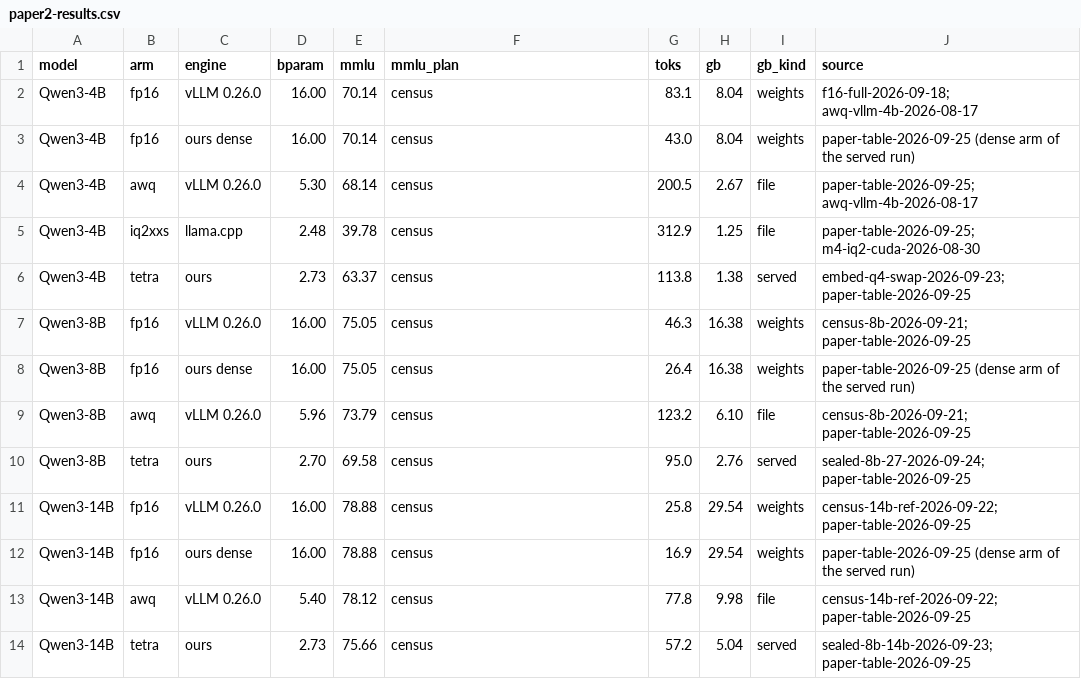
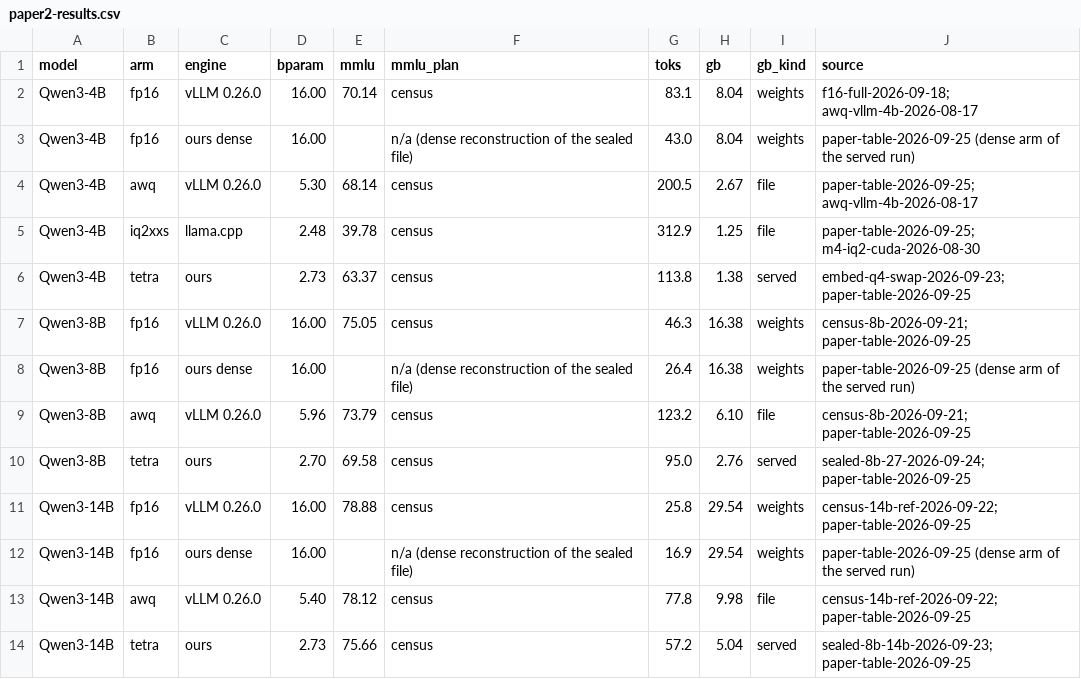
Before and after one commit to pjmalandrino/llvq, a CSV file: docs/data/paper2-results.csv, drawn as a sheet.

```diff
--- a/docs/data/paper2-results.csv
+++ b/docs/data/paper2-results.csv
@@ -2,3 +2,3 @@ model,arm,engine,bparam,mmlu,mmlu_plan,toks,gb,gb_kind,source
 Qwen3-4B,fp16,vLLM 0.26.0,16.00,70.14,census,83.1,8.04,weights,f16-full-2026-09-18; awq-vllm-4b-2026-08-17
-Qwen3-4B,fp16,ours dense,16.00,70.14,census,43.0,8.04,weights,paper-table-2026-09-25 (dense arm of the served run)
+Qwen3-4B,fp16,ours dense,16.00,,n/a (dense reconstruction of the sealed file),43.0,8.04,weights,paper-table-2026-09-25 (dense arm of the served run)
 Qwen3-4B,awq,vLLM 0.26.0,5.30,68.14,census,200.5,2.67,file,paper-table-2026-09-25; awq-vllm-4b-2026-08-17
@@ -7,3 +7,3 @@ Qwen3-4B,tetra,ours,2.73,63.37,census,113.8,1.38,served,embed-q4-swap-2026-09-23
 Qwen3-8B,fp16,vLLM 0.26.0,16.00,75.05,census,46.3,16.38,weights,census-8b-2026-09-21; paper-table-2026-09-25
-Qwen3-8B,fp16,ours dense,16.00,75.05,census,26.4,16.38,weights,paper-table-2026-09-25 (dense arm of the served run)
+Qwen3-8B,fp16,ours dense,16.00,,n/a (dense reconstruction of the sealed file),26.4,16.38,weights,paper-table-2026-09-25 (dense arm of the served run)
 Qwen3-8B,awq,vLLM 0.26.0,5.96,73.79,census,123.2,6.10,file,census-8b-2026-09-21; paper-table-2026-09-25
@@ -11,3 +11,3 @@ Qwen3-8B,tetra,ours,2.70,69.58,census,95.0,2.76,served,sealed-8b-27-2026-09-24;
 Qwen3-14B,fp16,vLLM 0.26.0,16.00,78.88,census,25.8,29.54,weights,census-14b-ref-2026-09-22; paper-table-2026-09-25
-Qwen3-14B,fp16,ours dense,16.00,78.88,census,16.9,29.54,weights,paper-table-2026-09-25 (dense arm of the served run)
+Qwen3-14B,fp16,ours dense,16.00,,n/a (dense reconstruction of the sealed file),16.9,29.54,weights,paper-table-2026-09-25 (dense arm of the served run)
 Qwen3-14B,awq,vLLM 0.26.0,5.40,78.12,census,77.8,9.98,file,census-14b-ref-2026-09-22; paper-table-2026-09-25
```
Also changed, not shown: 2 other files.
